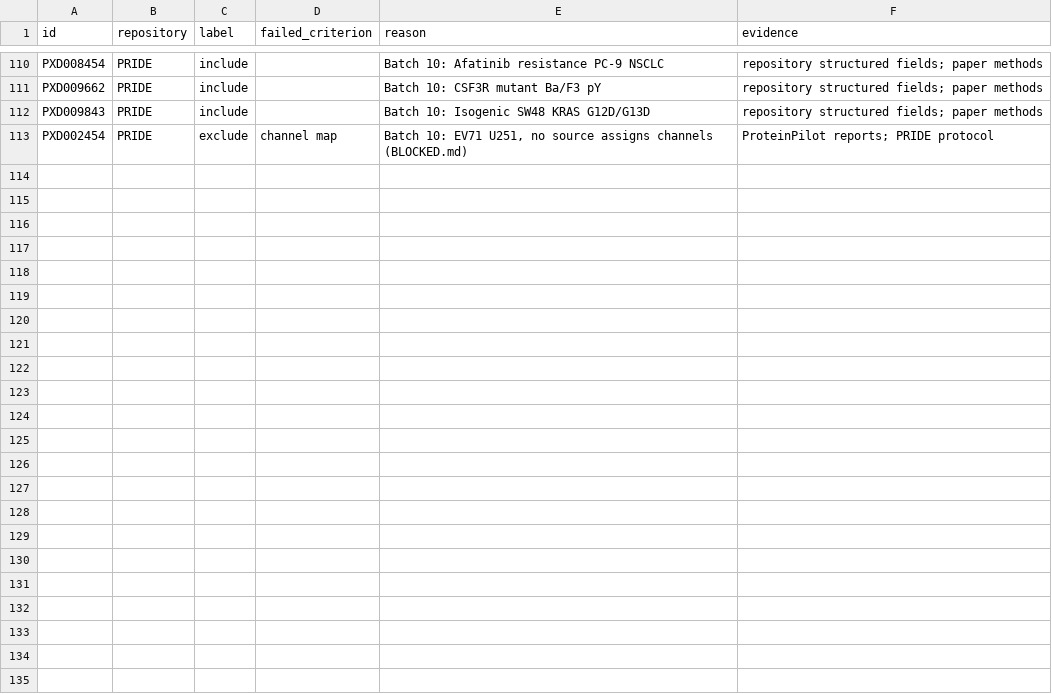
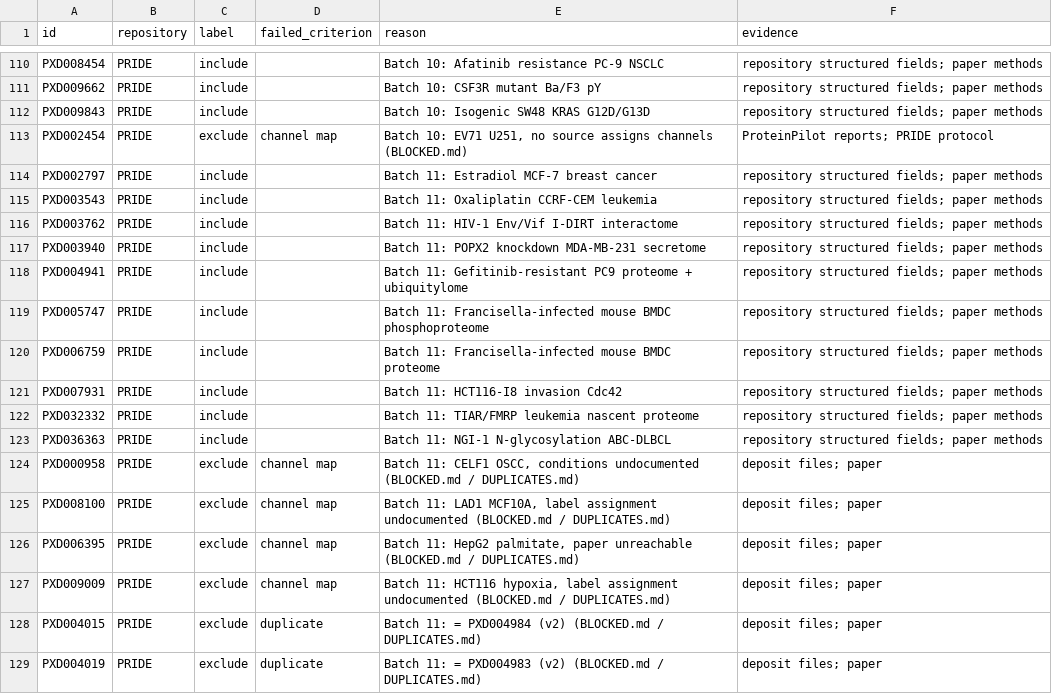
Before and after one commit to bigbio/sdrf-skills, a TSV file: results/screen_silac.tsv, drawn as a sheet; only a part is shown, gaps mark what is left out; the diff names each change by its address in the sheet, - before the commit and + after, or states it on an @@ line.

```diff
--- a/results/screen_silac.tsv
+++ b/results/screen_silac.tsv
+row 114: PXD002797 | PRIDE | include |  | Batch 11: Estradiol MCF-7 breast cancer | repository structured fields; paper methods
+row 115: PXD003543 | PRIDE | include |  | Batch 11: Oxaliplatin CCRF-CEM leukemia | repository structured fields; paper methods
+row 116: PXD003762 | PRIDE | include |  | Batch 11: HIV-1 Env/Vif I-DIRT interactome | repository structured fields; paper methods
+row 117: PXD003940 | PRIDE | include |  | Batch 11: POPX2 knockdown MDA-MB-231 secretome | repository structured fields; paper methods
+row 118: PXD004941 | PRIDE | include |  | Batch 11: Gefitinib-resistant PC9 proteome + ubiquitylome | repository structured fields; paper methods
+row 119: PXD005747 | PRIDE | include |  | Batch 11: Francisella-infected mouse BMDC phosphoproteome | repository structured fields; paper methods
+row 120: PXD006759 | PRIDE | include |  | Batch 11: Francisella-infected mouse BMDC proteome | repository structured fields; paper methods
+row 121: PXD007931 | PRIDE | include |  | Batch 11: HCT116-I8 invasion Cdc42 | repository structured fields; paper methods
+row 122: PXD032332 | PRIDE | include |  | Batch 11: TIAR/FMRP leukemia nascent proteome | repository structured fields; paper methods
+row 123: PXD036363 | PRIDE | include |  | Batch 11: NGI-1 N-glycosylation ABC-DLBCL | repository structured fields; paper methods
+row 124: PXD000958 | PRIDE | exclude | channel map | Batch 11: CELF1 OSCC, conditions undocumented (BLOCKED.md / DUPLICATES.md) | deposit files; paper
+row 125: PXD008100 | PRIDE | exclude | channel map | Batch 11: LAD1 MCF10A, label assignment undocumented (BLOCKED.md / DUPLICATES.md) | deposit files; paper
+row 126: PXD006395 | PRIDE | exclude | channel map | Batch 11: HepG2 palmitate, paper unreachable (BLOCKED.md / DUPLICATES.md) | deposit files; paper
+row 127: PXD009009 | PRIDE | exclude | channel map | Batch 11: HCT116 hypoxia, label assignment undocumented (BLOCKED.md / DUPLICATES.md) | deposit files; paper
+row 128: PXD004015 | PRIDE | exclude | duplicate | Batch 11: = PXD004984 (v2) (BLOCKED.md / DUPLICATES.md) | deposit files; paper
+row 129: PXD004019 | PRIDE | exclude | duplicate | Batch 11: = PXD004983 (v2) (BLOCKED.md / DUPLICATES.md) | deposit files; paper
```
